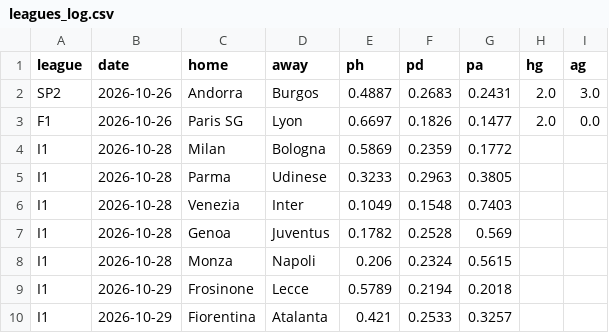
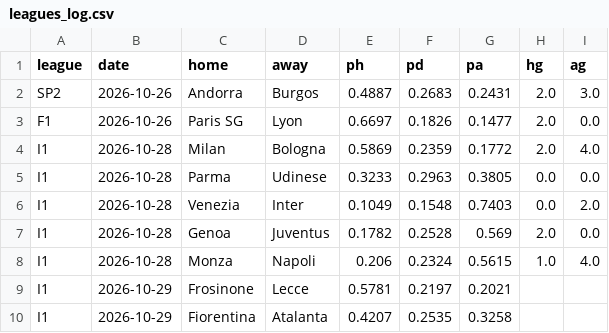
Before and after one commit to SergioMS02/laliga-predictor, a CSV file: predictions/leagues_log.csv, drawn as a sheet.

```diff
--- a/predictions/leagues_log.csv
+++ b/predictions/leagues_log.csv
@@ -3,8 +3,8 @@ SP2,2026-10-26,Andorra,Burgos,0.4887,0.2683,0.2431,2.0,3.0
 F1,2026-10-26,Paris SG,Lyon,0.6697,0.1826,0.1477,2.0,0.0
-I1,2026-10-28,Milan,Bologna,0.5869,0.2359,0.1772,,
-I1,2026-10-28,Parma,Udinese,0.3233,0.2963,0.3805,,
-I1,2026-10-28,Venezia,Inter,0.1049,0.1548,0.7403,,
-I1,2026-10-28,Genoa,Juventus,0.1782,0.2528,0.569,,
-I1,2026-10-28,Monza,Napoli,0.206,0.2324,0.5615,,
-I1,2026-10-29,Frosinone,Lecce,0.5789,0.2194,0.2018,,
-I1,2026-10-29,Fiorentina,Atalanta,0.421,0.2533,0.3257,,
+I1,2026-10-28,Milan,Bologna,0.5869,0.2359,0.1772,2.0,4.0
+I1,2026-10-28,Parma,Udinese,0.3233,0.2963,0.3805,0.0,0.0
+I1,2026-10-28,Venezia,Inter,0.1049,0.1548,0.7403,0.0,2.0
+I1,2026-10-28,Genoa,Juventus,0.1782,0.2528,0.569,2.0,0.0
+I1,2026-10-28,Monza,Napoli,0.206,0.2324,0.5615,1.0,4.0
+I1,2026-10-29,Frosinone,Lecce,0.5781,0.2197,0.2021,,
+I1,2026-10-29,Fiorentina,Atalanta,0.4207,0.2535,0.3258,,
```
Also changed, not shown: data/raw/coaches_wikidata.csv, data/raw/events_esp.1_2026.csv, 19 other files.
